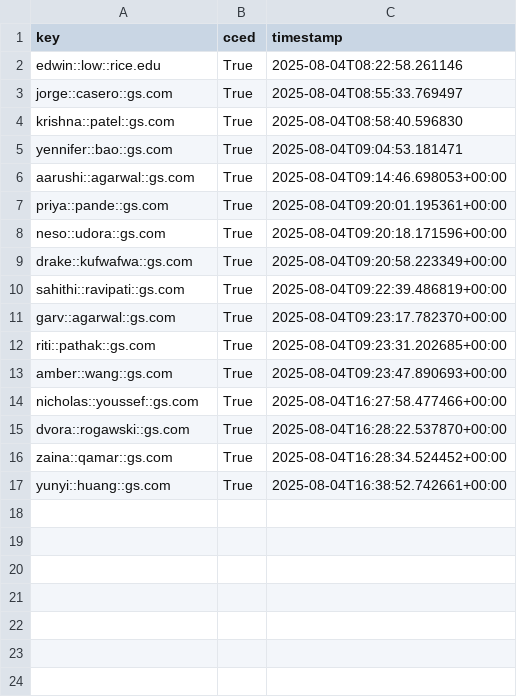
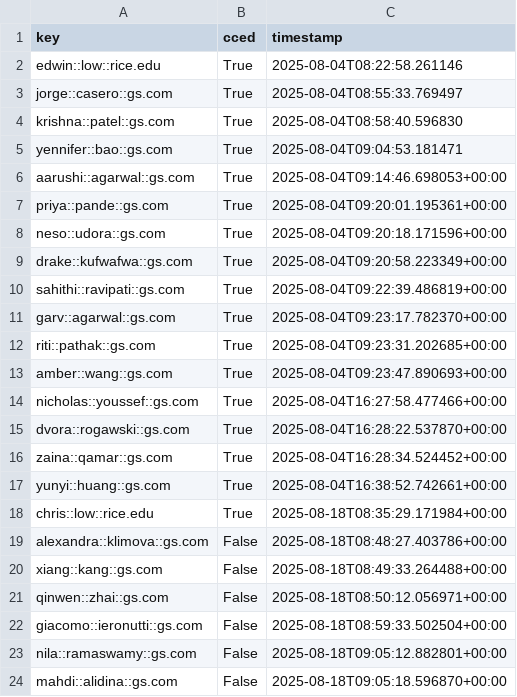
Before and after one commit to chrislowzhengxi/networking-automation, a CSV file: sent_log.csv, drawn as a sheet; the diff names each change by its address in the sheet, - before the commit and + after, or states it on an @@ line.

```diff
--- a/sent_log.csv
+++ b/sent_log.csv
+row 18: chris::low::rice.edu | True | 2025-08-18T08:35:29.171984+00:00
+row 19: alexandra::klimova::gs.com | False | 2025-08-18T08:48:27.403786+00:00
+row 20: xiang::kang::gs.com | False | 2025-08-18T08:49:33.264488+00:00
+row 21: qinwen::zhai::gs.com | False | 2025-08-18T08:50:12.056971+00:00
+row 22: giacomo::ieronutti::gs.com | False | 2025-08-18T08:59:33.502504+00:00
+row 23: nila::ramaswamy::gs.com | False | 2025-08-18T09:05:12.882801+00:00
+row 24: mahdi::alidina::gs.com | False | 2025-08-18T09:05:18.596870+00:00
```
Also changed, not shown: prospects.csv, 12 other files.
